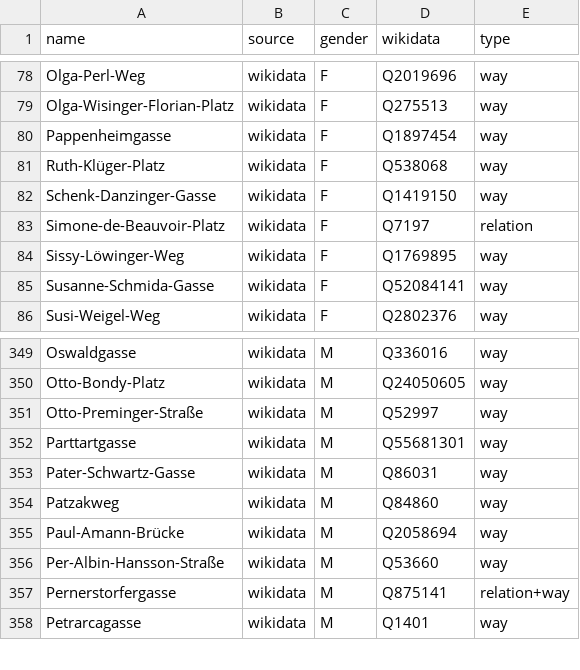
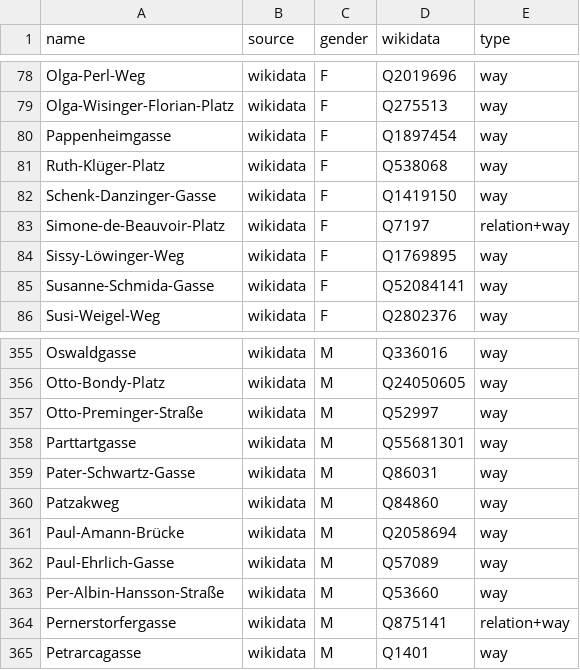
Before and after one commit to EqualStreetNames/equalstreetnames-vienna, a CSV file: data/gender.csv, drawn as a sheet; only a part is shown, gaps mark what is left out; the diff covers the shown part only.

```diff
--- a/data/gender.csv
+++ b/data/gender.csv
@@ -82,3 +82,3 @@ Ruth-Klüger-Platz,wikidata,F,Q538068,way
 Schenk-Danzinger-Gasse,wikidata,F,Q1419150,way
-Simone-de-Beauvoir-Platz,wikidata,F,Q7197,relation
+Simone-de-Beauvoir-Platz,wikidata,F,Q7197,relation+way
 Sissy-Löwinger-Weg,wikidata,F,Q1769895,way
@@ -355,2 +361,3 @@ Patzakweg,wikidata,M,Q84860,way
 Paul-Amann-Brücke,wikidata,M,Q2058694,way
+Paul-Ehrlich-Gasse,wikidata,M,Q57089,way
 Per-Albin-Hansson-Straße,wikidata,M,Q53660,way
```
Also changed, not shown: 8 added rows elsewhere in this file, data/other.csv, 4 other files.
